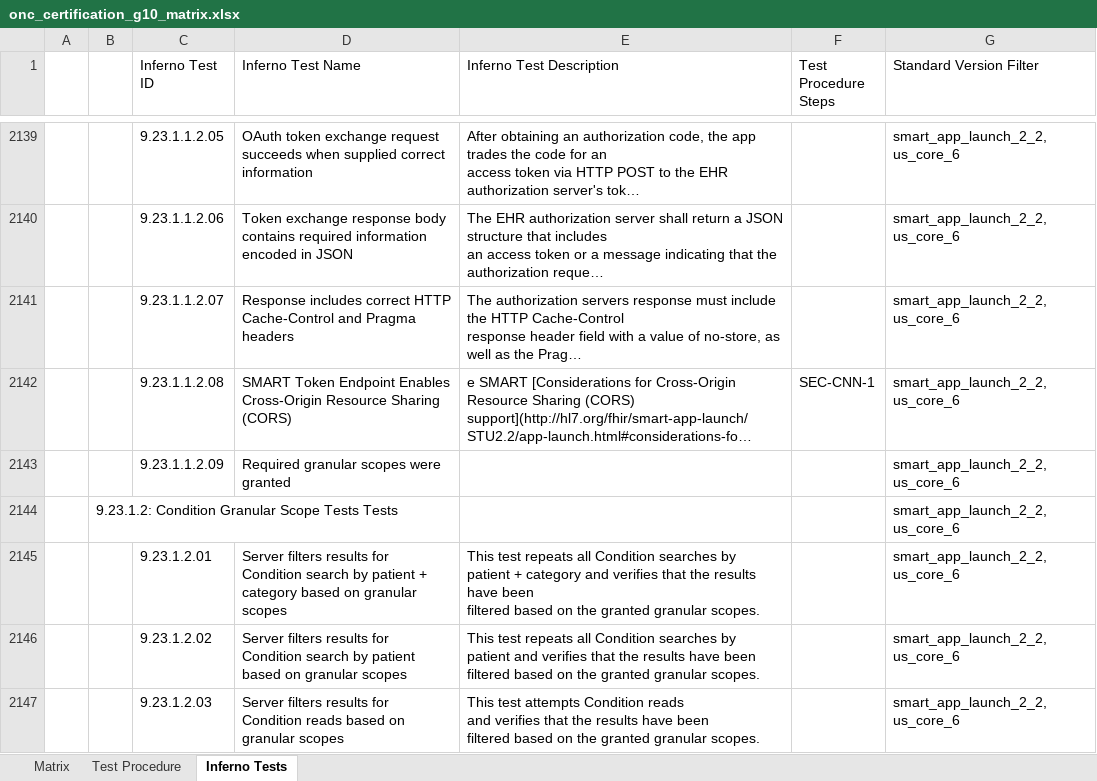
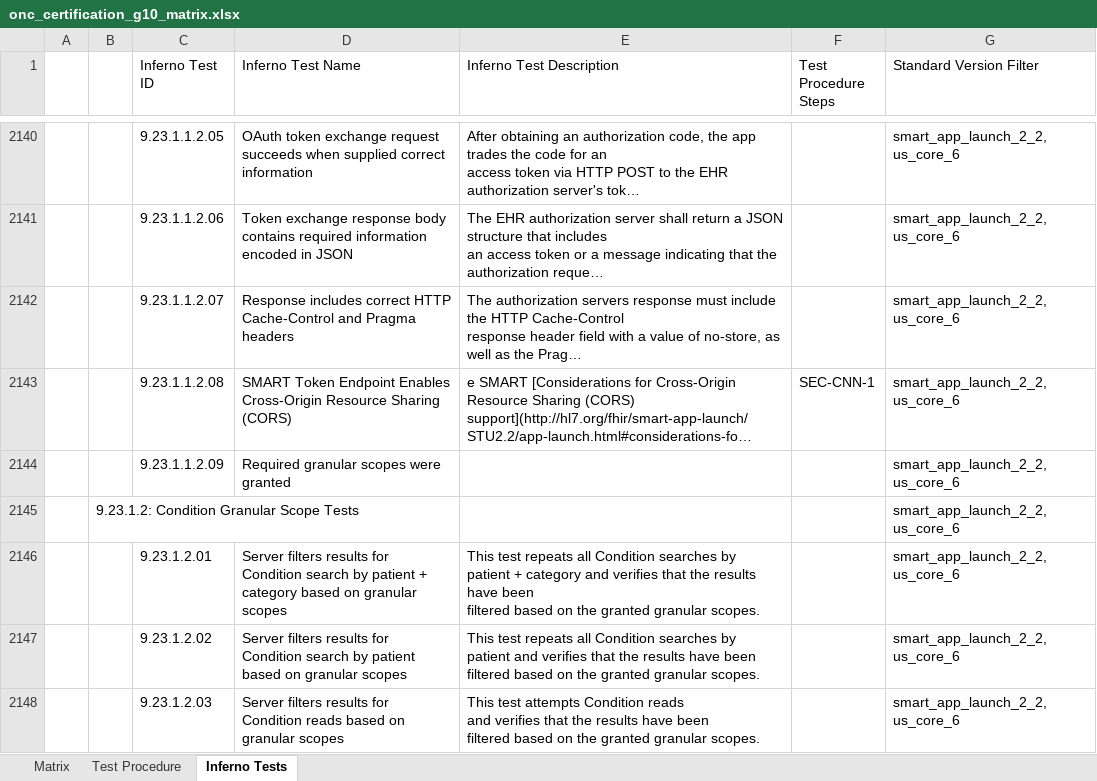
Before and after one commit to onc-healthit/onc-certification-g10-test-kit, an Excel workbook: onc_certification_g10_matrix.xlsx, sheet Inferno Tests, drawn as a sheet; only a part is shown, gaps mark what is left out; long unchanged cells end in …; values as stored, in another font and other column widths than the file's, no borders; addresses are those after the commit; the diff covers the shown part only; the diff names each change by its address in the sheet, - before the commit and + after, or states it on an @@ line.

```diff
--- a/onc_certification_g10_matrix.xlsx (sheet Inferno Tests)
+++ b/onc_certification_g10_matrix.xlsx (sheet Inferno Tests)
-B2145: 9.23.1.2: Condition Granular Scope Tests Tests
+B2145: 9.23.1.2: Condition Granular Scope Tests
```
Also changed, not shown: 1 added row and 19 edited cells elsewhere in this sheet, sheet Matrix.
